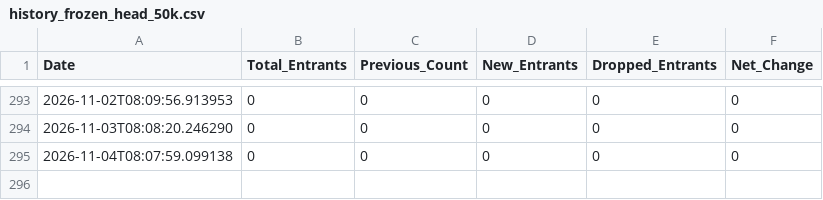
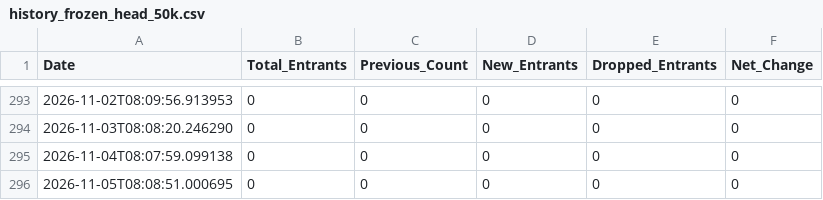
Before and after one commit to upshawam/BFC, a CSV file: data/history_frozen_head_50k.csv, drawn as a sheet; only a part is shown, gaps mark what is left out.

```diff
--- a/data/history_frozen_head_50k.csv
+++ b/data/history_frozen_head_50k.csv
@@ -295 +295,2 @@ Date,Total_Entrants,Previous_Count,New_Entrants,Dropped_Entrants,Net_Change
 2026-11-04T08:07:59.099138,0,0,0,0,0
+2026-11-05T08:08:51.000695,0,0,0,0,0
```
Also changed, not shown: data/history_other_race_50m.csv, data/history_other_race_55k.csv, 6 other files.
